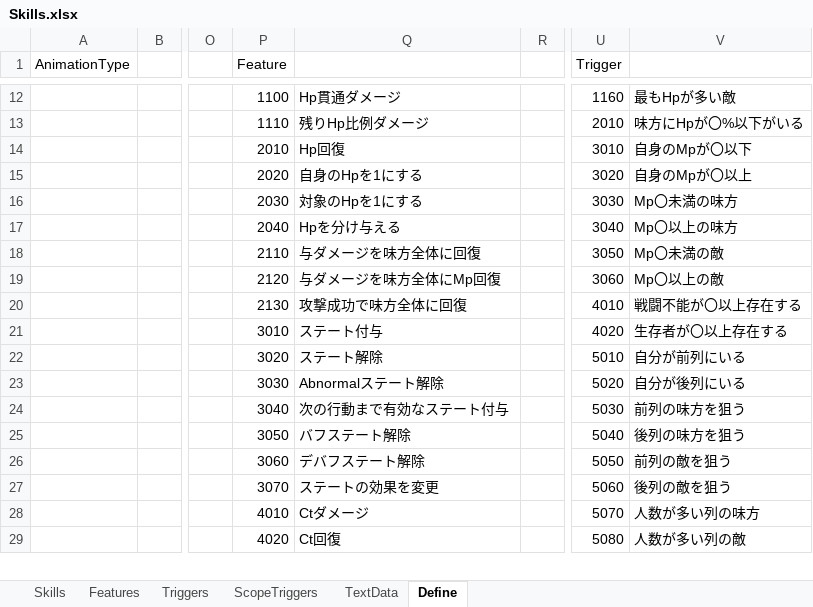
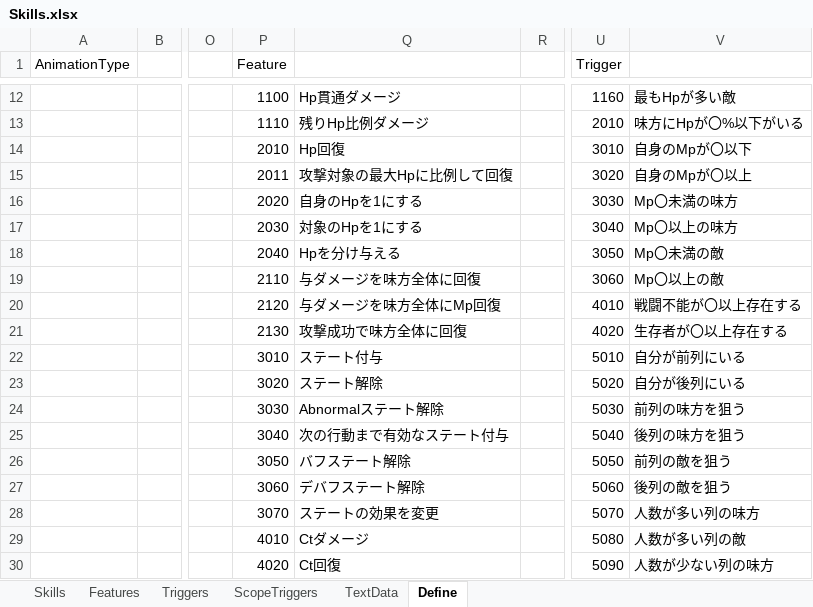
Before and after one commit to seedsclaft/hibikakeut, an Excel workbook: Assets/Data/Skills.xlsx, sheet Define, drawn as a sheet; only a part is shown, gaps mark what is left out; values as stored, in another font and other column widths than the file's, no borders; addresses are those after the commit; rows hold the shown columns only; the diff covers the shown part only; the diff names each change by its address in the sheet, - before the commit and + after, or states it on an @@ line.

```diff
--- a/Assets/Data/Skills.xlsx (sheet Define)
+++ b/Assets/Data/Skills.xlsx (sheet Define)
-P15 (Feature): 2020
+P15 (Feature): 2011
-Q15: 自身のHpを1にする
+Q15: 攻撃対象の最大Hpに比例して回復
-P16 (Feature): 2030
+P16 (Feature): 2020
-Q16: 対象のHpを1にする
+Q16: 自身のHpを1にする
-P17 (Feature): 2040
+P17 (Feature): 2030
-Q17: Hpを分け与える
+Q17: 対象のHpを1にする
-P18 (Feature): 2110
+P18 (Feature): 2040
-Q18: 与ダメージを味方全体に回復
+Q18: Hpを分け与える
-P19 (Feature): 2120
+P19 (Feature): 2110
-Q19: 与ダメージを味方全体にMp回復
+Q19: 与ダメージを味方全体に回復
-P20 (Feature): 2130
+P20 (Feature): 2120
-Q20: 攻撃成功で味方全体に回復
+Q20: 与ダメージを味方全体にMp回復
-P21 (Feature): 3010
+P21 (Feature): 2130
-Q21: ステート付与
+Q21: 攻撃成功で味方全体に回復
-P22 (Feature): 3020
+P22 (Feature): 3010
-Q22: ステート解除
+Q22: ステート付与
-P23 (Feature): 3030
+P23 (Feature): 3020
-Q23: Abnormalステート解除
+Q23: ステート解除
-P24 (Feature): 3040
+P24 (Feature): 3030
-Q24: 次の行動まで有効なステート付与
+Q24: Abnormalステート解除
-P25 (Feature): 3050
+P25 (Feature): 3040
-Q25: バフステート解除
+Q25: 次の行動まで有効なステート付与
-P26 (Feature): 3060
+P26 (Feature): 3050
-Q26: デバフステート解除
+Q26: バフステート解除
-P27 (Feature): 3070
+P27 (Feature): 3060
-Q27: ステートの効果を変更
+Q27: デバフステート解除
+row 28:  |  |  | 3070 | ステートの効果を変更 |  | 5070 | 人数が多い列の味方
-U29 (Trigger): 5070
+U29 (Trigger): 5080
-V29: 人数が多い列の味方
+V29: 人数が多い列の敵
-U30 (Trigger): 5080
+U30 (Trigger): 5090
-V30: 人数が多い列の敵
+V30: 人数が少ない列の味方
```
Also changed, not shown: 1 added row, 2 removed rows and 66 edited cells elsewhere in this sheet, sheet Skills, sheet Triggers, sheet Features, sheet TextData, Assets/Data/BGM.xlsx, Assets/Data/Dungeon0031.xlsx, 30 other files.
